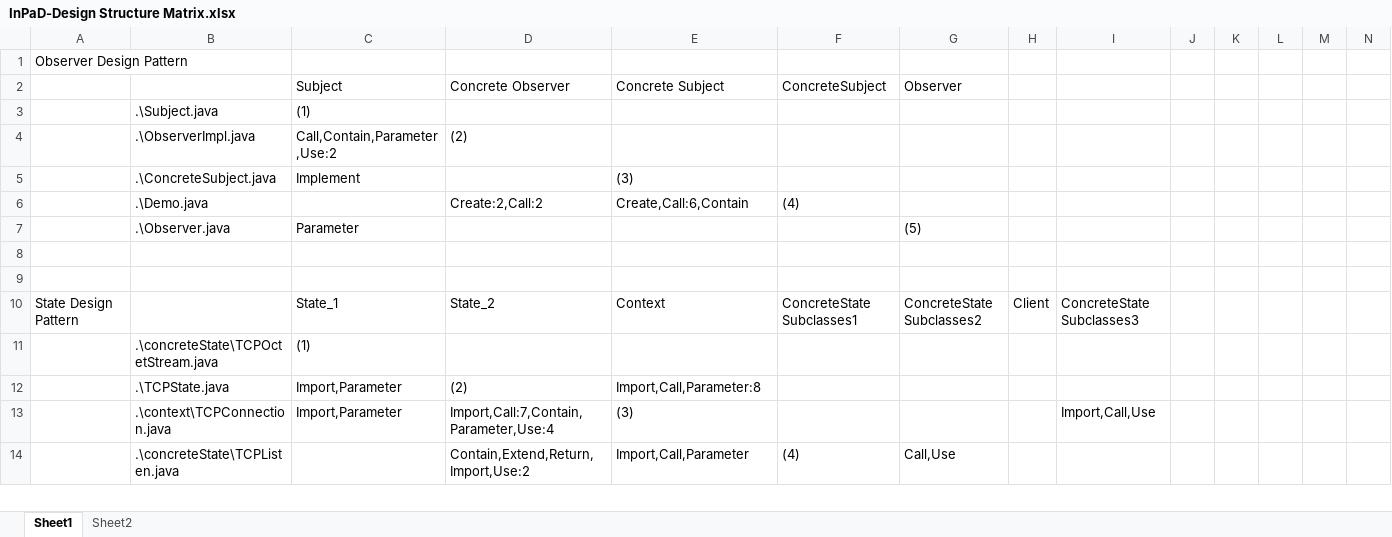
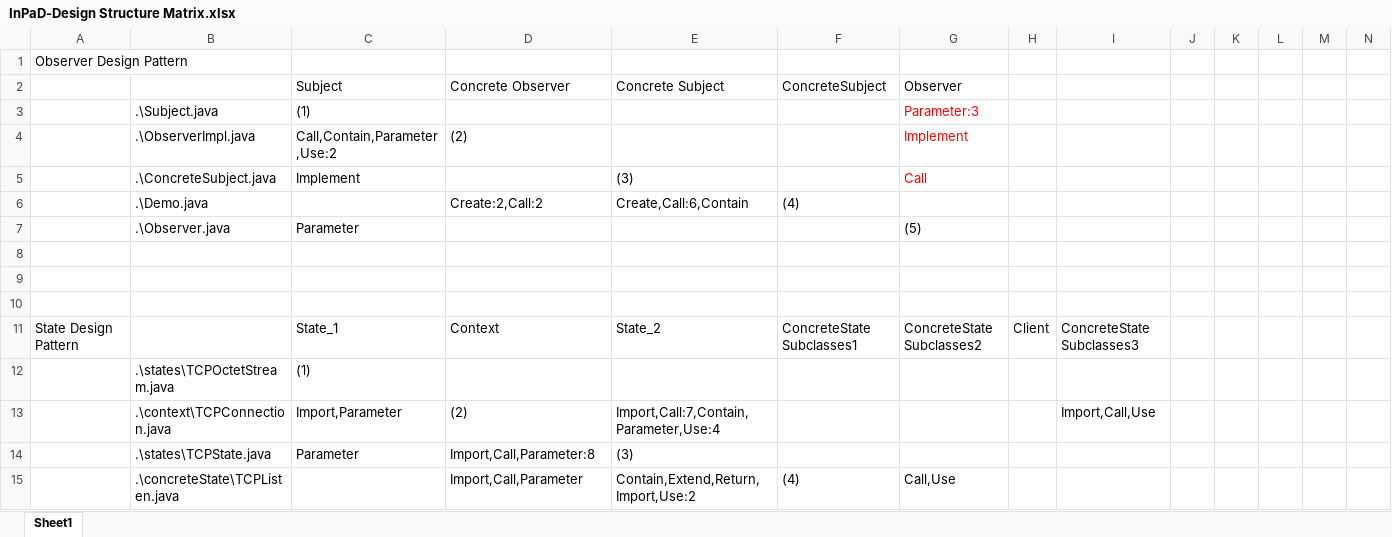
Before and after one commit to ngolla/InPaD, an Excel workbook: InPaD-Design Structure Matrix.xlsx, sheet Sheet1, drawn as a sheet; only a part is shown; values as stored, in another font and other column widths than the file's, no borders; removed rows and columns are numbered as before the commit, all else as after; the diff covers the shown part only; the diff names each change by its address in the sheet, - before the commit and + after, or states it on an @@ line.

Commit message:
Title: Modified DSM for state, observer and strategy in the excel sheet Description: Packaged classes properly, created new json and added dv8 file

```diff
--- a/InPaD-Design Structure Matrix.xlsx (sheet Sheet1)
+++ b/InPaD-Design Structure Matrix.xlsx (sheet Sheet1)
-sheet tab: Sheet2
-G3 (Observer): (empty)
+G3 (Observer): Parameter:3
-G4 (Observer): (empty)
+G4 (Observer): Implement
-G5 (Observer): (empty)
+G5 (Observer): Call
+row 10: (empty)
-D11 (Concrete Observer): State_2
+D11 (Concrete Observer): Context
-E11 (Concrete Subject): Context
+E11 (Concrete Subject): State_2
-B12: .\concreteState\TCPOctetStream.java
+B12: .\states\TCPOctetStream.java
-row 12:  | .\TCPState.java | Import,Parameter | (2) | Import,Call,Parameter:8
-D13 (Concrete Observer): Import,Call:7,Contain,Parameter,Use:4
+D13 (Concrete Observer): (2)
-E13 (Concrete Subject): (3)
+E13 (Concrete Subject): Import,Call:7,Contain,Parameter,Use:4
+row 14:  | .\states\TCPState.java | Parameter | Import,Call,Parameter:8 | (3)
-D15 (Concrete Observer): Contain,Extend,Return,Import,Use:2
+D15 (Concrete Observer): Import,Call,Parameter
-E15 (Concrete Subject): Import,Call,Parameter
+E15 (Concrete Subject): Contain,Extend,Return,Import,Use:2
```
Also changed, not shown: 2 added rows, 7 removed rows and 16 edited cells elsewhere in this sheet, src/main/java/edu/psu/behavioural/state/state.xlsx, src/main/java/edu/psu/behavioural/strategy/strategy.xlsx, 22 other files.
